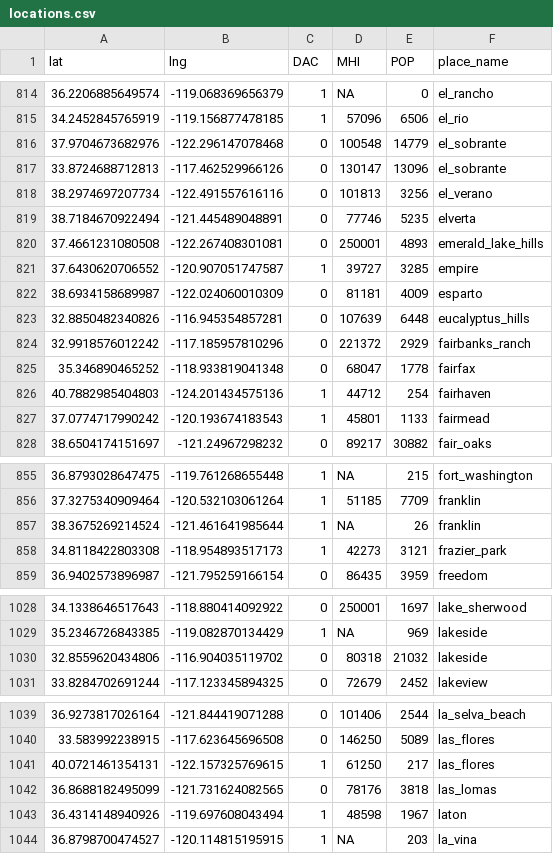
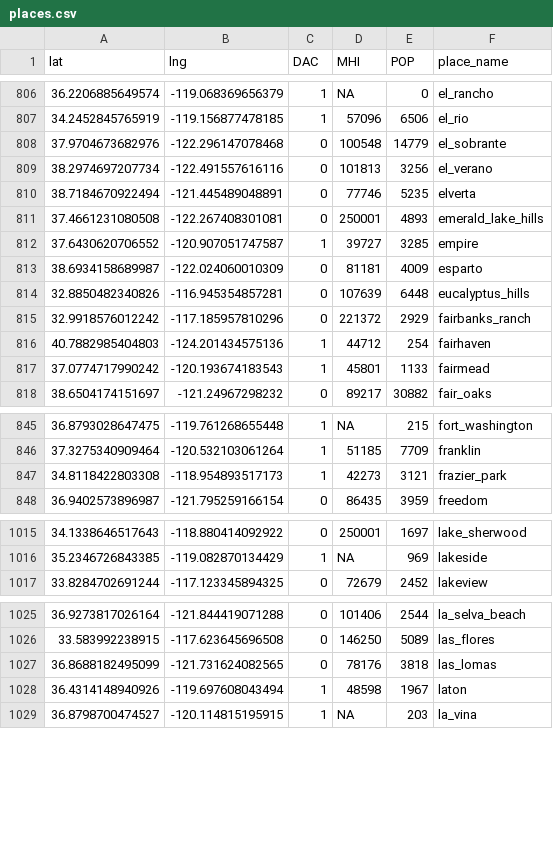
Before and after one commit to ucd-cepb/kings, a CSV file: EJ_DAC_Paper/Data/places.csv (was EJ_DAC_Paper/Data/locations.csv), drawn as a sheet; only a part is shown, gaps mark what is left out; the diff covers the shown part only.

```diff
--- a/EJ_DAC_Paper/Data/locations.csv
+++ b/EJ_DAC_Paper/Data/places.csv
@@ -816,3 +808,2 @@
 37.9704673682976,-122.296147078468,0,100548,14779,"el_sobrante"
-33.8724688712813,-117.462529966126,0,130147,13096,"el_sobrante"
 38.2974697207734,-122.491557616116,0,101813,3256,"el_verano"
@@ -824,3 +815,2 @@
 32.9918576012242,-117.185957810296,0,221372,2929,"fairbanks_ranch"
-35.346890465252,-118.933819041348,0,68047,1778,"fairfax"
 40.7882985404803,-124.201434575136,1,44712,254,"fairhaven"
@@ -856,3 +846,2 @@
 37.3275340909464,-120.532103061264,1,51185,7709,"franklin"
-38.3675269214524,-121.461641985644,1,NA,26,"franklin"
 34.8118422803308,-118.954893517173,1,42273,3121,"frazier_park"
@@ -1029,3 +1016,2 @@
 35.2346726843385,-119.082870134429,1,NA,969,"lakeside"
-32.8559620434806,-116.904035119702,0,80318,21032,"lakeside"
 33.8284702691244,-117.123345894325,0,72679,2452,"lakeview"
@@ -1040,3 +1026,2 @@
 33.583992238915,-117.623645696508,0,146250,5089,"las_flores"
-40.0721461354131,-122.157325769615,1,61250,217,"las_flores"
 36.8688182495099,-121.731624082565,0,78176,3818,"las_lomas"
```
Also changed, not shown: 19 removed rows elsewhere in this file, 8 other files.
